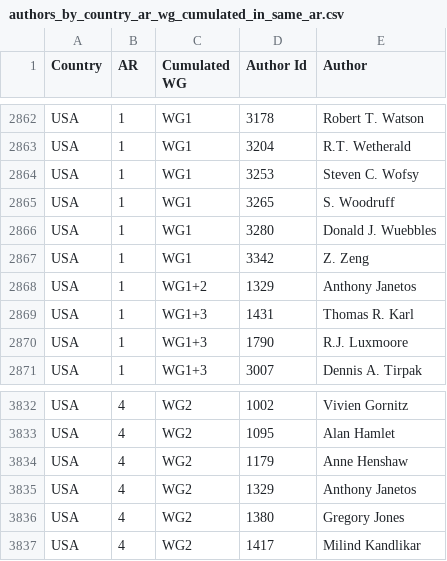
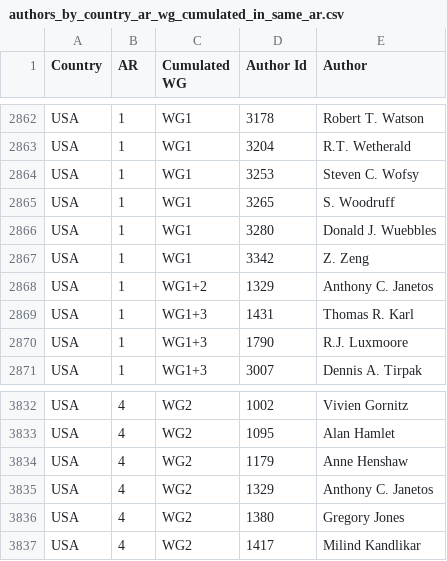
Before and after one commit to eric-brechemier/ipcc-database, a CSV file: data/authors_by_country_ar_wg_cumulated_in_same_ar.csv, drawn as a sheet; only a part is shown, gaps mark what is left out.

```diff
--- a/data/authors_by_country_ar_wg_cumulated_in_same_ar.csv
+++ b/data/authors_by_country_ar_wg_cumulated_in_same_ar.csv
@@ -2867,3 +2867,3 @@ USA,1,WG1,3280,Donald J. Wuebbles
 USA,1,WG1,3342,Z. Zeng
-USA,1,WG1+2,1329,Anthony Janetos
+USA,1,WG1+2,1329,Anthony C. Janetos
 USA,1,WG1+3,1431,Thomas R. Karl
@@ -3834,3 +3834,3 @@ USA,4,WG2,1095,Alan Hamlet
 USA,4,WG2,1179,Anne Henshaw
-USA,4,WG2,1329,Anthony Janetos
+USA,4,WG2,1329,Anthony C. Janetos
 USA,4,WG2,1380,Gregory Jones
```
Also changed, not shown: data/author_institutions.csv, data/authors.csv, 2 other files.
